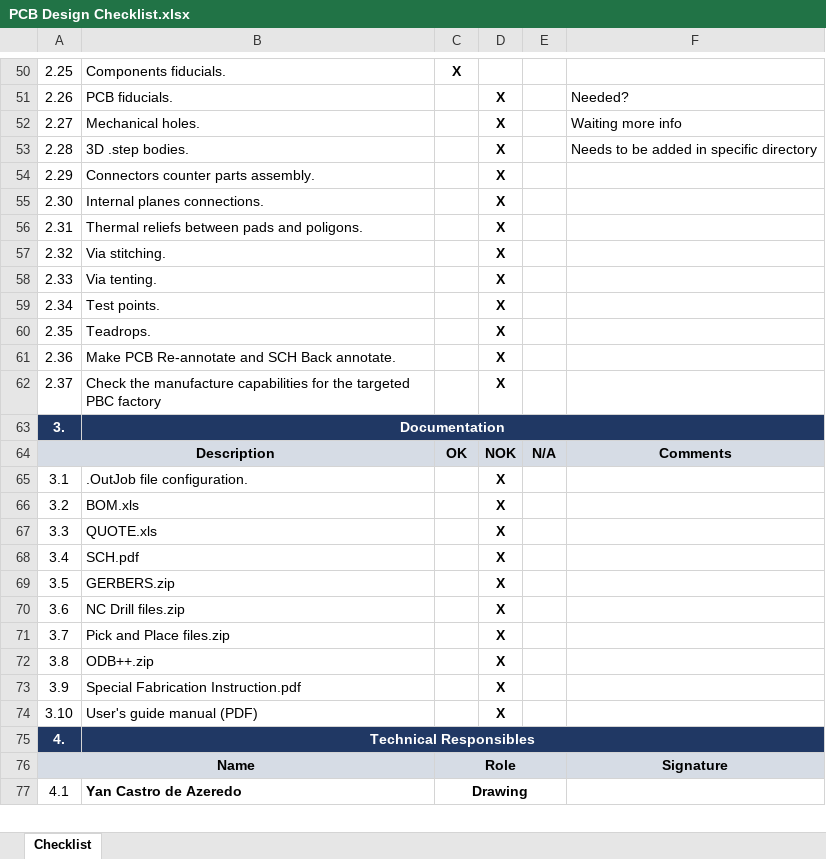
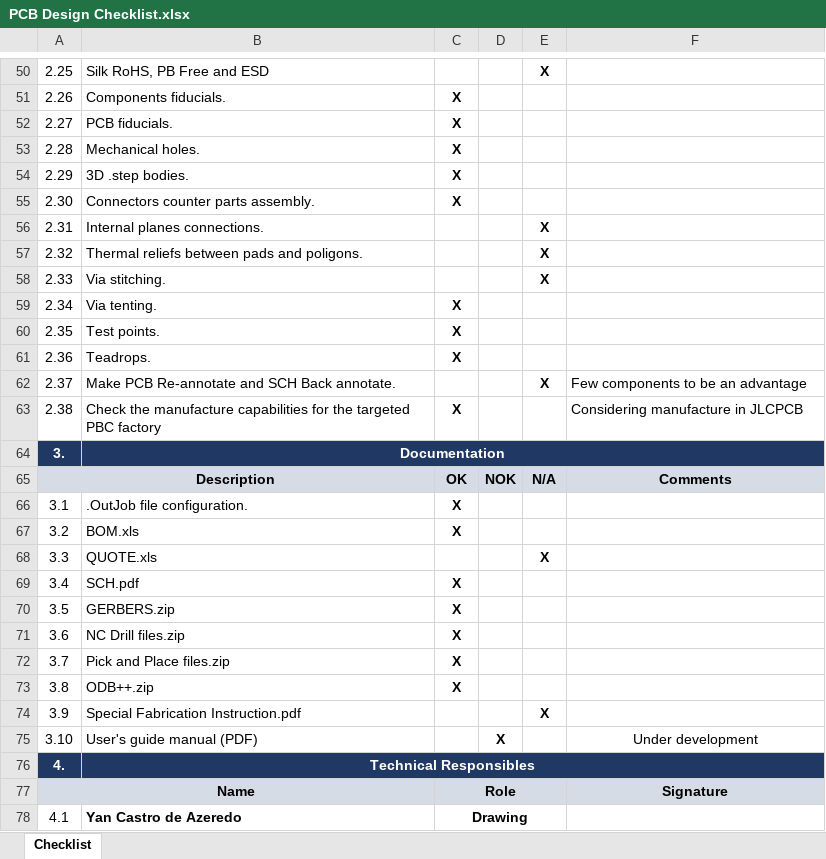
Before and after one commit to spacelab-ufsc/interface-board, an Excel workbook: semi_usb_interface/Source of all boards/2_Interface_JTAG/PCB Design Checklist.xlsx, sheet Checklist, drawn as a sheet; only a part is shown, gaps mark what is left out; values as stored, in another font and other column widths than the file's, no borders; addresses are those after the commit; the diff covers the shown part only; the diff names each change by its address in the sheet, - before the commit and + after, or states it on an @@ line.

Commit message:
Semi USB: checklist: Finished PCB Design Checklist for N.2 board close #19

```diff
--- a/semi_usb_interface/Source of all boards/2_Interface_JTAG/PCB Design Checklist.xlsx (sheet Checklist)
+++ b/semi_usb_interface/Source of all boards/2_Interface_JTAG/PCB Design Checklist.xlsx (sheet Checklist)
-B50: Components fiducials.
+B50: Silk RoHS, PB Free and ESD
-C50: X
+C50: (empty)
-E50: (empty)
+E50: X
-B51: PCB fiducials.
+B51: Components fiducials.
-C51:C55: (empty)
+C51:C55: X
-D51:D62: X
+D51:D62: (empty)
-F51: Needed?
+F51: (empty)
-B52: Mechanical holes.
+B52: PCB fiducials.
-F52: Waiting more info
+F52: (empty)
-B53: 3D .step bodies.
+B53: Mechanical holes.
-F53: Needs to be added in specific directory
+F53: (empty)
-B54: Connectors counter parts assembly.
+B54: 3D .step bodies.
-B55: Internal planes connections.
+B55: Connectors counter parts assembly.
-B56: Thermal reliefs between pads and poligons.
+B56: Internal planes connections.
-E56:E58: (empty)
+E56:E58: X
-B57: Via stitching.
+B57: Thermal reliefs between pads and poligons.
-B58: Via tenting.
+B58: Via stitching.
-B59: Test points.
+B59: Via tenting.
-C59:C61: (empty)
+C59:C61: X
-B60: Teadrops.
+B60: Test points.
-B61: Make PCB Re-annotate and SCH Back annotate.
+B61: Teadrops.
-B62: Check the manufacture capabilities for the targeted PBC factory
+B62: Make PCB Re-annotate and SCH Back annotate.
-E62: (empty)
+E62: X
-F62: (empty)
+F62: Few components to be an advantage
+row 63: 2.38 | Check the manufacture capabilities for the targeted PBC factory | X |  |  | Considering manufacture in JLCPCB
-C66:C67: (empty)
+C66:C67: X
-D66:D74: X
+D66:D74: (empty)
-E68: (empty)
+E68: X
-C69:C73: (empty)
+C69:C73: X
-E74: (empty)
+E74: X
-F75: (empty)
+F75: Under development
```
Also changed, not shown: 1 added row and 63 edited cells elsewhere in this sheet.
